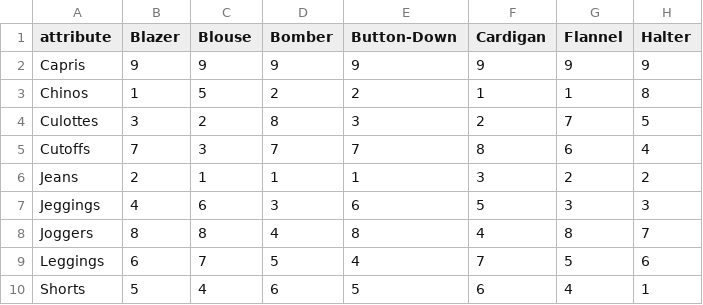
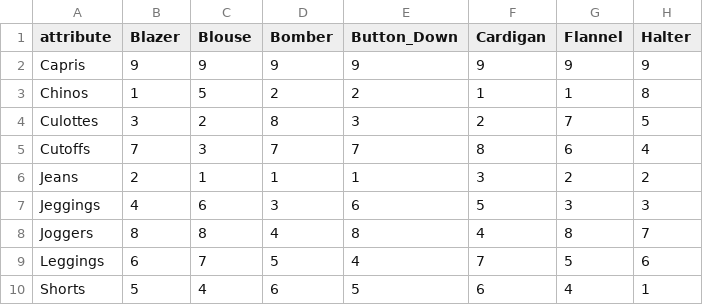
Before and after one commit to Shinest-changwon/OMG_dress_recommend, a CSV file: 1_data/value_matrix/vm_category.csv, drawn as a sheet; only a part is shown; the diff names each change by its address in the sheet, - before the commit and + after, or states it on an @@ line.

Commit message:
vm_category 수정(- 삭제)

```diff
--- a/1_data/value_matrix/vm_category.csv
+++ b/1_data/value_matrix/vm_category.csv
-E1: Button-Down
+E1: Button_Down
```
